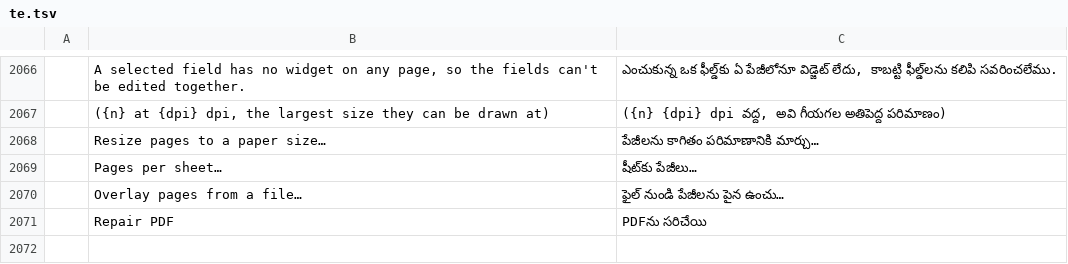
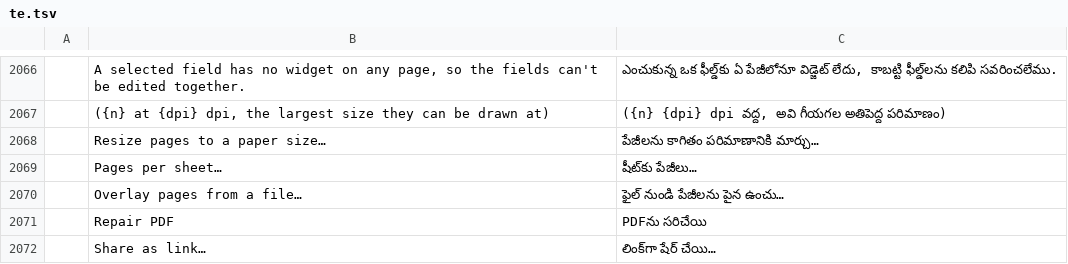
Before and after one commit to mohamed1133-zizo/pdfcraft, a TSV file: crates/ui-egui/src/i18n/te.tsv, drawn as a sheet; only a part is shown, gaps mark what is left out; the diff names each change by its address in the sheet, - before the commit and + after, or states it on an @@ line.

```diff
--- a/crates/ui-egui/src/i18n/te.tsv
+++ b/crates/ui-egui/src/i18n/te.tsv
+row 2072:  | Share as link… | లింక్‌గా షేర్ చేయి…
```
Also changed, not shown: crates/ui-egui/src/i18n/bg.tsv, crates/ui-egui/src/i18n/hu.tsv, 22 other files.
